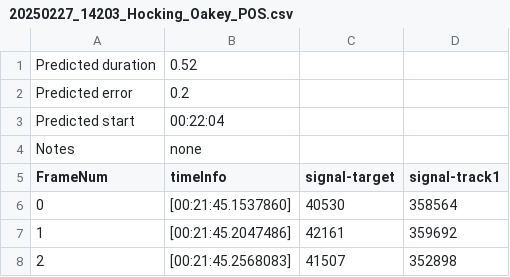
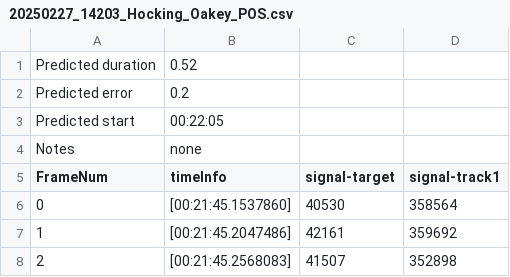
Before and after one commit to will-conrad/AOTA-Project, a CSV file: Annotated Data/20250227_14203_Hocking_Oakey_POS.csv, drawn as a sheet; only a part is shown.

Commit message:
Update 20250227_14203_Hocking_Oakey_POS.csv FIX

```diff
--- a/Annotated Data/20250227_14203_Hocking_Oakey_POS.csv
+++ b/Annotated Data/20250227_14203_Hocking_Oakey_POS.csv
@@ -2,3 +2,3 @@ Predicted duration,0.52,,,
 Predicted error,0.2,,,
-Predicted start,00:22:04,,,
+Predicted start,00:22:05,,,
 Notes,none,,,
```
